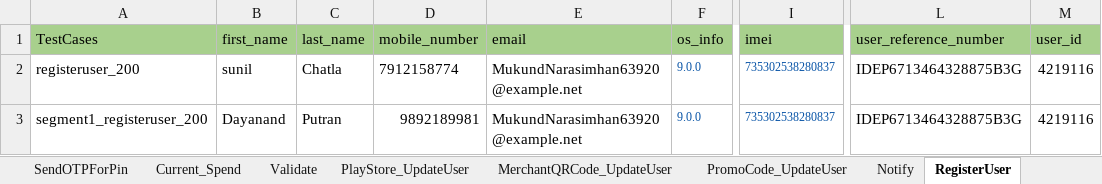
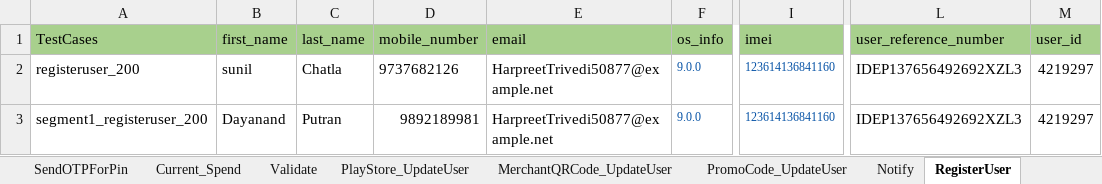
Before and after one commit to Yashwanth-2000/RingAPI_Modified, an Excel workbook: src/main/java/com/Datasheet/RingPayAPI_TestData_PromoCode_S1_stage.xlsx, sheet RegisterUser, drawn as a sheet; only a part is shown, gaps mark what is left out; values as stored, in another font and other column widths than the file's, no borders; the diff names each change by its address in the sheet, - before the commit and + after, or states it on an @@ line.

```diff
--- a/src/main/java/com/Datasheet/RingPayAPI_TestData_PromoCode_S1_stage.xlsx (sheet RegisterUser)
+++ b/src/main/java/com/Datasheet/RingPayAPI_TestData_PromoCode_S1_stage.xlsx (sheet RegisterUser)
-D2 (mobile_number): 7912158774
+D2 (mobile_number): 9737682126
-E2:E3 (email): MukundNarasimhan63920@example.net
+E2:E3 (email): HarpreetTrivedi50877@example.net
-I2:I3 (imei): 735302538280837
+I2:I3 (imei): 123614136841160
-L2:L3 (user_reference_number): IDEP6713464328875B3G
+L2:L3 (user_reference_number): IDEP137656492692XZL3
-M2:M3 (user_id): 4219116
+M2:M3 (user_id): 4219297
```
Also changed, not shown: sheet RingPolicy, sheet User_Authenticate, sheet Txn_Initiate, sheet Current_Spend, sheet Validate, sheet Notify, 8 more sheets, src/main/java/com/Datasheet/RingPayAPI_TestData_Merchant_S1_stage.xlsx, src/main/java/com/Datasheet/RingPayAPI_TestData_Merchant_stage.xlsx, 44 other files.
